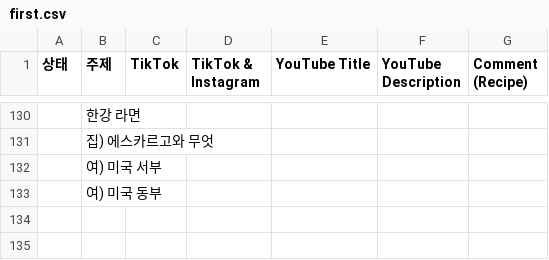
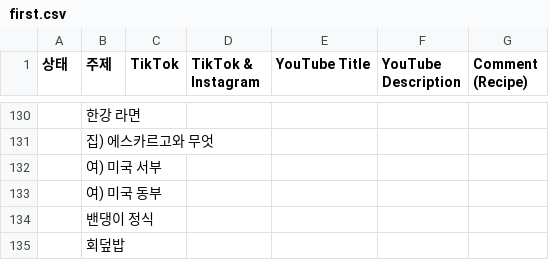
Before and after one commit to nyongtube/nyongtube.github.io, a CSV file: first.csv, drawn as a sheet; only a part is shown, gaps mark what is left out; the diff names each change by its address in the sheet, - before the commit and + after, or states it on an @@ line.

```diff
--- a/first.csv
+++ b/first.csv
+row 134:  | 밴댕이 정식
+row 135:  | 회덮밥
```
